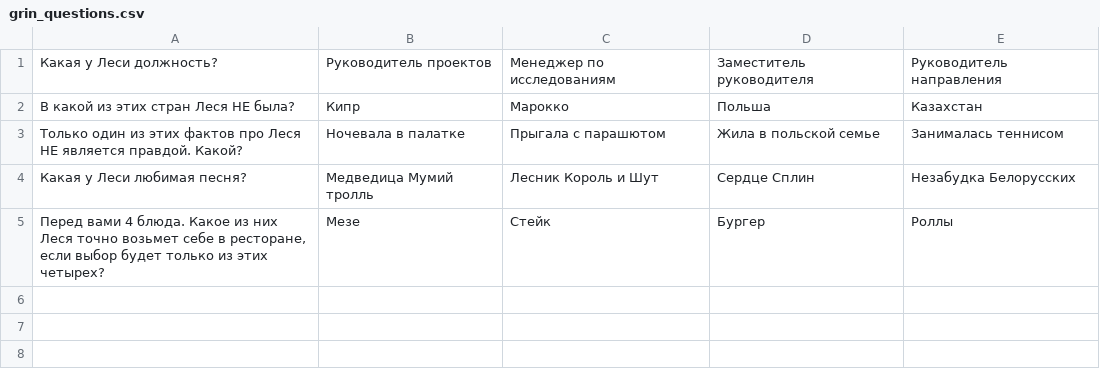
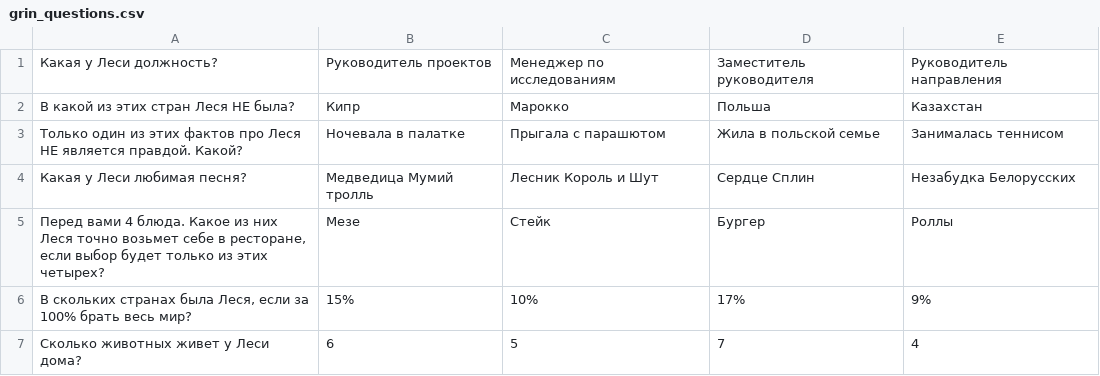
Before and after one commit to tishkinaa/telegrambot, a CSV file: grin_questions.csv, drawn as a sheet.

Commit message:
added 2 new questions and any responses added reaction on media while waiting video

```diff
--- a/grin_questions.csv
+++ b/grin_questions.csv
@@ -5 +5,3 @@
 Перед вами 4 блюда. Какое из них Леся точно возьмет себе в ресторане, если выбор будет только из этих четырех?;Мезе;Стейк;Бургер;Роллы
+В скольких странах была Леся, если за 100% брать весь мир?;15%;10%;17%;9%
+Сколько животных живет у Леси дома?;6;5;7;4
```
Also changed, not shown: 1 other file.
